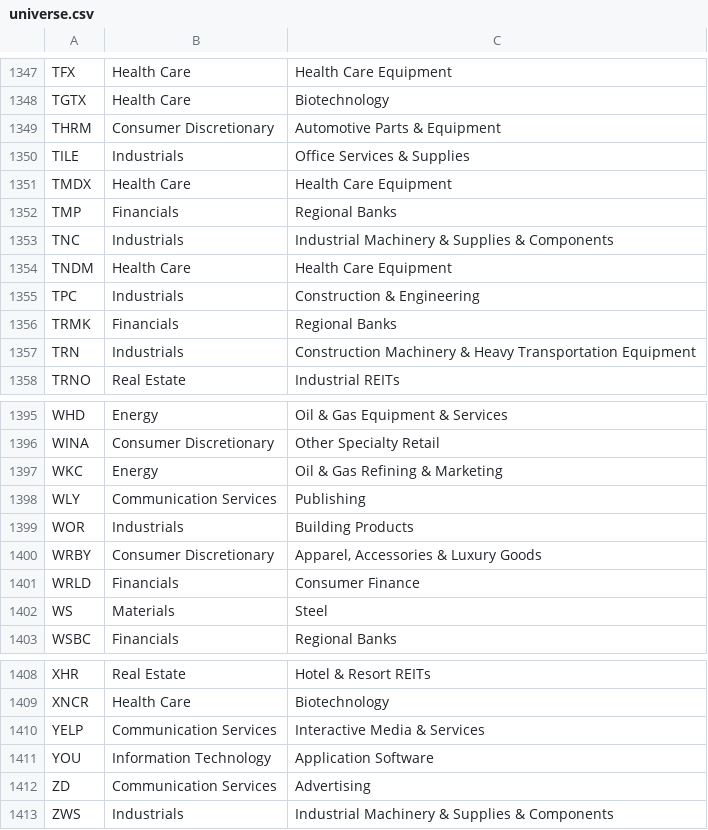
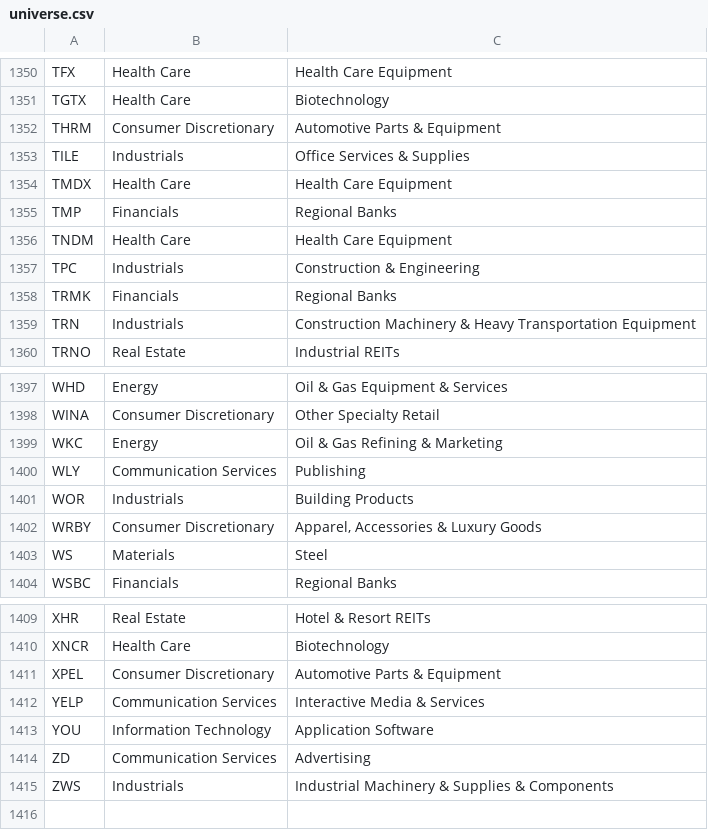
Before and after one commit to Shazil10/alpaca-paper-trader, a CSV file: universe.csv, drawn as a sheet; only a part is shown, gaps mark what is left out; removed rows and columns are numbered as before the commit, all else as after; the diff covers the shown part only; the diff names each change by its address in the sheet, - before the commit and + after, or states it on an @@ line.

```diff
--- a/universe.csv
+++ b/universe.csv
-row 1353: TNC | Industrials | Industrial Machinery & Supplies & Components
-row 1401: WRLD | Financials | Consumer Finance
+row 1411: XPEL | Consumer Discretionary | Automotive Parts & Equipment
```
Also changed, not shown: 5 added rows and 2 removed rows elsewhere in this file, data/universe/current_membership.csv, data/universe/master_tickers.csv, 6 other files.
